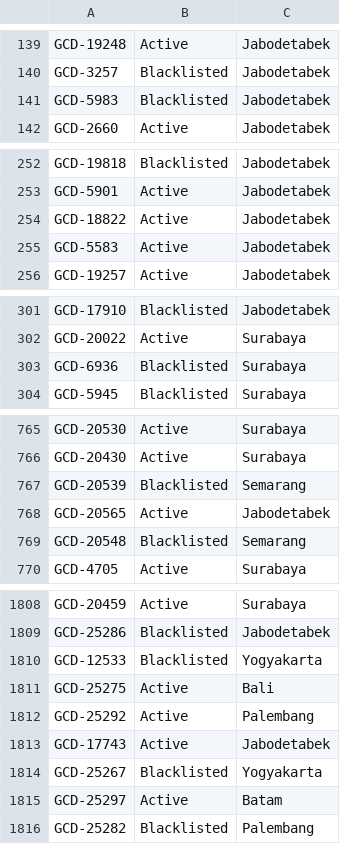
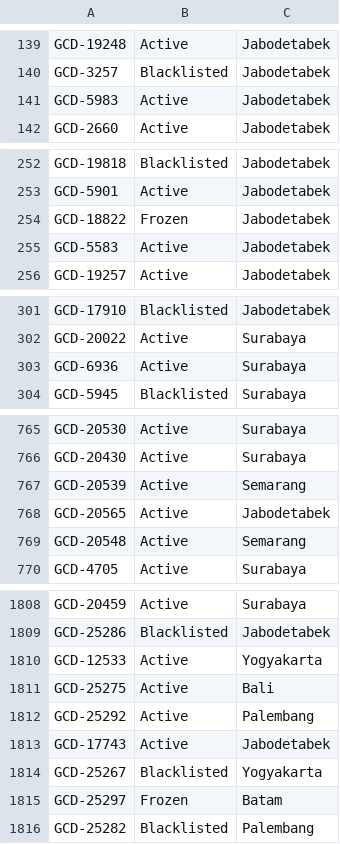
Before and after one commit to christopheryo-max/ens, a CSV file: data-E&S/dealer-master.csv, drawn as a sheet; only a part is shown, gaps mark what is left out; the diff covers the shown part only.

Commit message:
Auto-export: Dealer Master — 2026-06-28T17:34:46.715Z

```diff
--- a/data-E&S/dealer-master.csv
+++ b/data-E&S/dealer-master.csv
@@ -140,3 +140,3 @@ GCD-19248,Active,Jabodetabek
 GCD-3257,Blacklisted,Jabodetabek
-GCD-5983,Blacklisted,Jabodetabek
+GCD-5983,Active,Jabodetabek
 GCD-2660,Active,Jabodetabek
@@ -253,3 +253,3 @@ GCD-19818,Blacklisted,Jabodetabek
 GCD-5901,Active,Jabodetabek
-GCD-18822,Active,Jabodetabek
+GCD-18822,Frozen,Jabodetabek
 GCD-5583,Active,Jabodetabek
@@ -302,3 +302,3 @@ GCD-17910,Blacklisted,Jabodetabek
 GCD-20022,Active,Surabaya
-GCD-6936,Blacklisted,Surabaya
+GCD-6936,Active,Surabaya
 GCD-5945,Blacklisted,Surabaya
@@ -766,5 +766,5 @@ GCD-20530,Active,Surabaya
 GCD-20430,Active,Surabaya
-GCD-20539,Blacklisted,Semarang
+GCD-20539,Active,Semarang
 GCD-20565,Active,Jabodetabek
-GCD-20548,Blacklisted,Semarang
+GCD-20548,Active,Semarang
 GCD-4705,Active,Surabaya
@@ -1809,3 +1809,3 @@ GCD-20459,Active,Surabaya
 GCD-25286,Blacklisted,Jabodetabek
-GCD-12533,Blacklisted,Yogyakarta
+GCD-12533,Active,Yogyakarta
 GCD-25275,Active,Bali
@@ -1814,3 +1814,3 @@ GCD-17743,Active,Jabodetabek
 GCD-25267,Blacklisted,Yogyakarta
-GCD-25297,Active,Batam
+GCD-25297,Frozen,Batam
 GCD-25282,Blacklisted,Palembang
```
Also changed, not shown: 16 edited cells elsewhere in this file.
